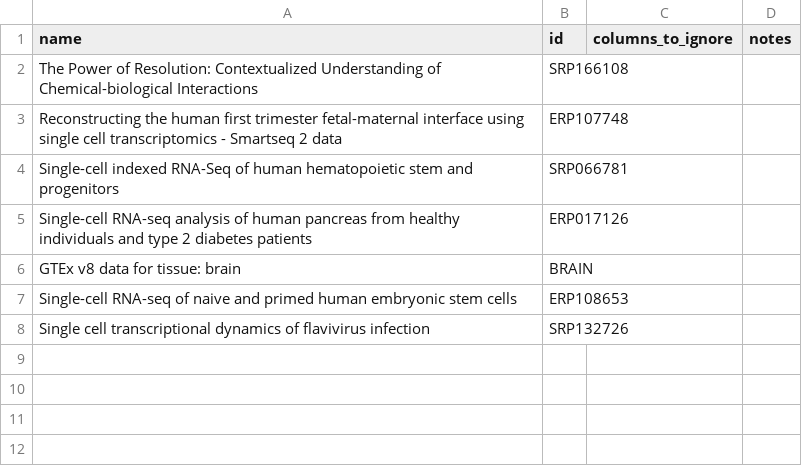
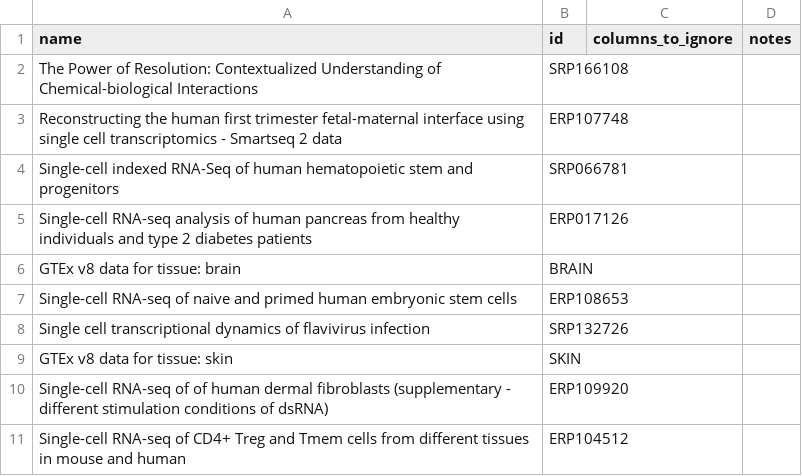
Before and after one commit to Wolfffff/exp_var, a CSV file: recount3_metadata.csv, drawn as a sheet; the diff names each change by its address in the sheet, - before the commit and + after, or states it on an @@ line.

Commit message:
Fixing bug in recount3 data grab, gtex attributes, and formatting main loop

```diff
--- a/recount3_metadata.csv
+++ b/recount3_metadata.csv
+row 9: GTEx v8 data for tissue: skin | SKIN
+row 10: Single-cell RNA-seq of of human dermal fibroblasts (supplementary - different stimulation conditions of dsRNA) | ERP109920
+row 11: Single-cell RNA-seq of CD4+ Treg and Tmem cells from different tissues in mouse and human | ERP104512
```
Also changed, not shown: 2 other files.
